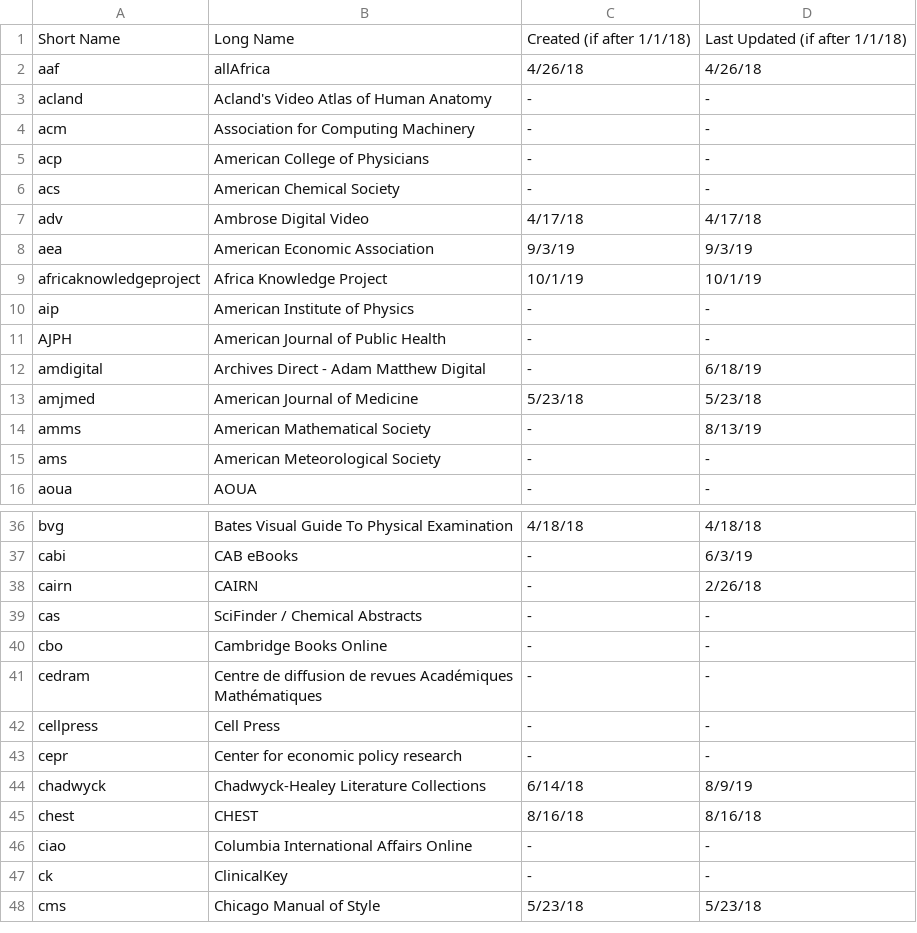
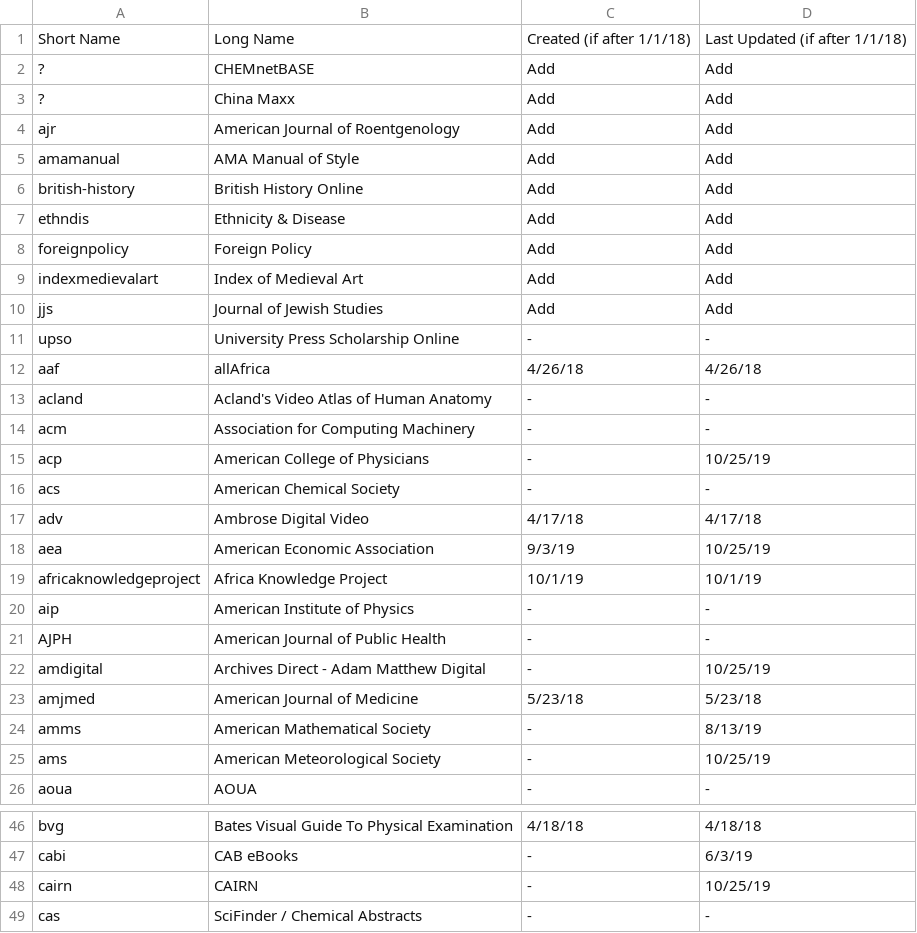
Before and after one commit to Emory-LCS/ezpaarse-platforms, a CSV file: Completed Parsers.csv, drawn as a sheet; only a part is shown, gaps mark what is left out; the shorter side is filled out with more unchanged rows; the diff covers the shown part only.

Commit message:
Completed Parsers 10/29/2019

```diff
--- a/Completed Parsers.csv
+++ b/Completed Parsers.csv
@@ -1,2 +1,12 @@
 Short Name,Long Name,Created (if after 1/1/18),Last Updated  (if after 1/1/18)
+?,CHEMnetBASE,Add,Add
+?,China Maxx,Add,Add
+ajr,American Journal of Roentgenology,Add,Add
+amamanual,AMA Manual of Style,Add,Add
+british-history,British History Online,Add,Add
+ethndis,Ethnicity & Disease,Add,Add
+foreignpolicy,Foreign Policy,Add,Add
+indexmedievalart,Index of Medieval Art,Add,Add
+jjs,Journal of Jewish Studies,Add,Add
+upso,University Press Scholarship Online,-,-
 aaf,allAfrica,4/26/18,4/26/18
@@ -4,6 +14,6 @@ acland,Acland's Video Atlas of Human Anatomy,-,-
 acm,Association for Computing Machinery,-,-
-acp,American College of Physicians,-,-
+acp,American College of Physicians,-,10/25/19
 acs,American Chemical Society,-,-
 adv,Ambrose Digital Video,4/17/18,4/17/18
-aea,American Economic Association,9/3/19,9/3/19
+aea,American Economic Association,9/3/19,10/25/19
 africaknowledgeproject,Africa Knowledge Project,10/1/19,10/1/19
@@ -11,6 +21,6 @@ aip,American Institute of Physics,-,-
 AJPH,American Journal of Public Health,-,-
-amdigital,Archives Direct - Adam Matthew Digital,-,6/18/19
+amdigital,Archives Direct - Adam Matthew Digital,-,10/25/19
 amjmed,American Journal of Medicine,5/23/18,5/23/18
 amms,American Mathematical Society,-,8/13/19
-ams,American Meteorological Society,-,-
+ams,American Meteorological Society,-,10/25/19
 aoua,AOUA,-,-
@@ -37,3 +47,3 @@ bvg,Bates Visual Guide To Physical Examination,4/18/18,4/18/18
 cabi,CAB eBooks,-,6/3/19
-cairn,CAIRN,-,2/26/18
+cairn,CAIRN,-,10/25/19
 cas,SciFinder / Chemical Abstracts,-,-
```
Also changed, not shown: 37 edited cells elsewhere in this file.
